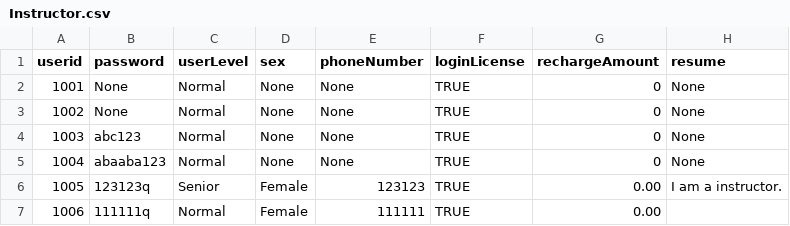
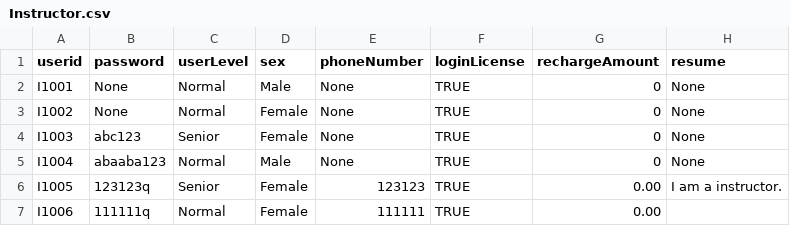
Before and after one commit to Ltttttt2000/SoftwareEngineering-BUPT, a CSV file: core/src/csv/Instructor.csv, drawn as a sheet; only a part is shown; the diff names each change by its address in the sheet, - before the commit and + after, or states it on an @@ line.

```diff
--- a/core/src/csv/Instructor.csv
+++ b/core/src/csv/Instructor.csv
-A2 (userid): 1001
+A2 (userid): I1001
-D2 (sex): None
+D2 (sex): Male
-A3 (userid): 1002
+A3 (userid): I1002
-D3:D4 (sex): None
+D3:D4 (sex): Female
-A4 (userid): 1003
+A4 (userid): I1003
-C4 (userLevel): Normal
+C4 (userLevel): Senior
-A5 (userid): 1004
+A5 (userid): I1004
-D5 (sex): None
+D5 (sex): Male
-A6 (userid): 1005
+A6 (userid): I1005
-A7 (userid): 1006
+A7 (userid): I1006
```
Also changed, not shown: 5 other files.
